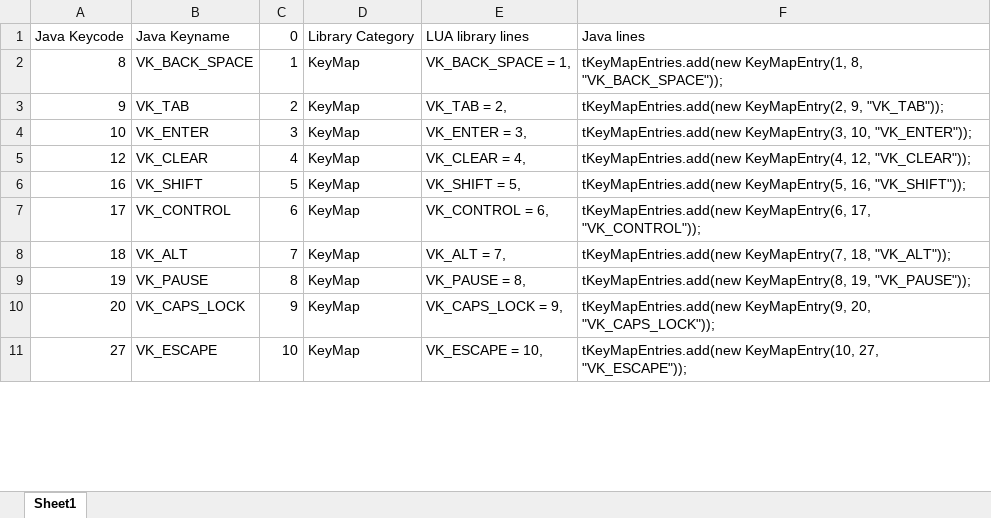
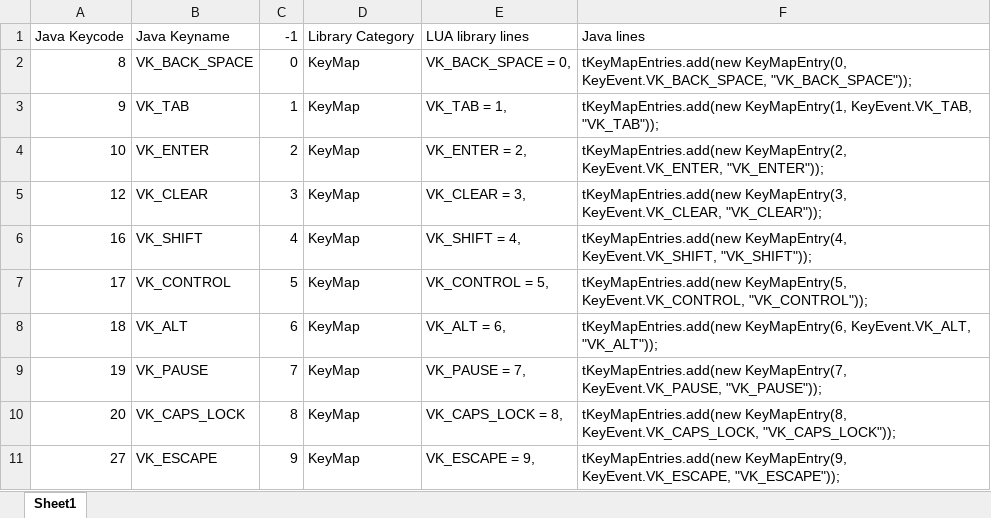
Before and after one commit to Phrosty1/PixelsToKeys, an Excel workbook: JavaKeycodeMap.xlsx, sheet Sheet1, drawn as a sheet; only a part is shown; values as stored, in another font and other column widths than the file's, no borders; the diff covers the shown part only; the diff names each change by its address in the sheet, - before the commit and + after, or states it on an @@ line.

```diff
--- a/JavaKeycodeMap.xlsx (sheet Sheet1)
+++ b/JavaKeycodeMap.xlsx (sheet Sheet1)
-C1: 0
+C1: -1
-C2: 1
+C2: 0
-E2: VK_BACK_SPACE = 1,
+E2: VK_BACK_SPACE = 0,
-F2: tKeyMapEntries.add(new KeyMapEntry(1, 8, "VK_BACK_SPACE"));
+F2: tKeyMapEntries.add(new KeyMapEntry(0, KeyEvent.VK_BACK_SPACE, "VK_BACK_SPACE"));
-C3: 2
+C3: 1
-E3: VK_TAB = 2,
+E3: VK_TAB = 1,
-F3: tKeyMapEntries.add(new KeyMapEntry(2, 9, "VK_TAB"));
+F3: tKeyMapEntries.add(new KeyMapEntry(1, KeyEvent.VK_TAB, "VK_TAB"));
-C4: 3
+C4: 2
-E4: VK_ENTER = 3,
+E4: VK_ENTER = 2,
-F4: tKeyMapEntries.add(new KeyMapEntry(3, 10, "VK_ENTER"));
+F4: tKeyMapEntries.add(new KeyMapEntry(2, KeyEvent.VK_ENTER, "VK_ENTER"));
-C5: 4
+C5: 3
-E5: VK_CLEAR = 4,
+E5: VK_CLEAR = 3,
-F5: tKeyMapEntries.add(new KeyMapEntry(4, 12, "VK_CLEAR"));
+F5: tKeyMapEntries.add(new KeyMapEntry(3, KeyEvent.VK_CLEAR, "VK_CLEAR"));
-C6: 5
+C6: 4
-E6: VK_SHIFT = 5,
+E6: VK_SHIFT = 4,
-F6: tKeyMapEntries.add(new KeyMapEntry(5, 16, "VK_SHIFT"));
+F6: tKeyMapEntries.add(new KeyMapEntry(4, KeyEvent.VK_SHIFT, "VK_SHIFT"));
-C7: 6
+C7: 5
-E7: VK_CONTROL = 6,
+E7: VK_CONTROL = 5,
-F7: tKeyMapEntries.add(new KeyMapEntry(6, 17, "VK_CONTROL"));
+F7: tKeyMapEntries.add(new KeyMapEntry(5, KeyEvent.VK_CONTROL, "VK_CONTROL"));
-C8: 7
+C8: 6
-E8: VK_ALT = 7,
+E8: VK_ALT = 6,
-F8: tKeyMapEntries.add(new KeyMapEntry(7, 18, "VK_ALT"));
+F8: tKeyMapEntries.add(new KeyMapEntry(6, KeyEvent.VK_ALT, "VK_ALT"));
-C9: 8
+C9: 7
-E9: VK_PAUSE = 8,
+E9: VK_PAUSE = 7,
-F9: tKeyMapEntries.add(new KeyMapEntry(8, 19, "VK_PAUSE"));
+F9: tKeyMapEntries.add(new KeyMapEntry(7, KeyEvent.VK_PAUSE, "VK_PAUSE"));
-C10: 9
+C10: 8
-E10: VK_CAPS_LOCK = 9,
+E10: VK_CAPS_LOCK = 8,
-F10: tKeyMapEntries.add(new KeyMapEntry(9, 20, "VK_CAPS_LOCK"));
+F10: tKeyMapEntries.add(new KeyMapEntry(8, KeyEvent.VK_CAPS_LOCK, "VK_CAPS_LOCK"));
-C11: 10
+C11: 9
-E11: VK_ESCAPE = 10,
+E11: VK_ESCAPE = 9,
-F11: tKeyMapEntries.add(new KeyMapEntry(10, 27, "VK_ESCAPE"));
+F11: tKeyMapEntries.add(new KeyMapEntry(9, KeyEvent.VK_ESCAPE, "VK_ESCAPE"));
```
Also changed, not shown: 345 edited cells elsewhere in this sheet, 9 other files.
